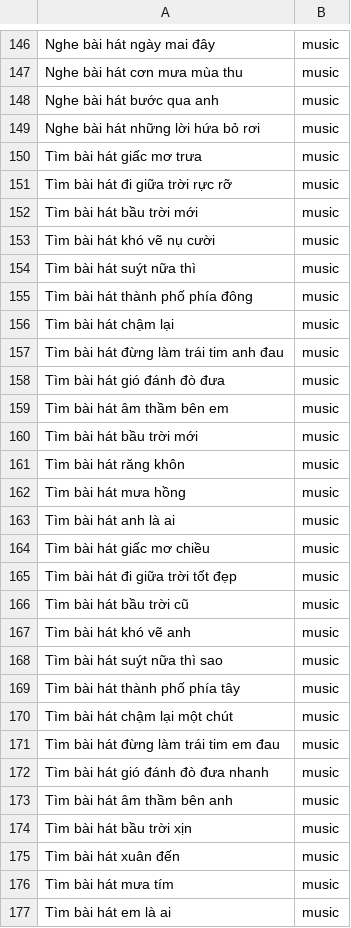
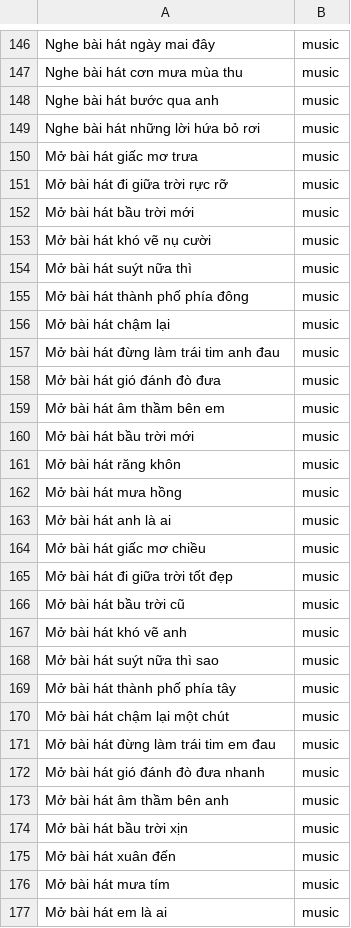
Before and after one commit to nghevabe/smart_home_assistant, a CSV file: data/my_data.csv, drawn as a sheet; only a part is shown, gaps mark what is left out; the diff covers the shown part only.

```diff
--- a/data/my_data.csv
+++ b/data/my_data.csv
@@ -149,29 +149,29 @@ Nghe bài hát bước qua anh,music
 Nghe bài hát những lời hứa bỏ rơi,music
-Tìm bài hát giấc mơ trưa,music
-Tìm bài hát đi giữa trời rực rỡ,music
-Tìm bài hát bầu trời mới,music
-Tìm bài hát khó vẽ nụ cười,music
-Tìm bài hát suýt nữa thì,music
-Tìm bài hát thành phố phía đông,music
-Tìm bài hát chậm lại,music
-Tìm bài hát đừng làm trái tim anh đau,music
-Tìm bài hát gió đánh đò đưa,music
-Tìm bài hát âm thầm bên em,music
-Tìm bài hát bầu trời mới,music
-Tìm bài hát răng khôn,music
-Tìm bài hát mưa hồng,music
-Tìm bài hát anh là ai,music
-Tìm bài hát giấc mơ chiều,music
-Tìm bài hát đi giữa trời tốt đẹp,music
-Tìm bài hát bầu trời cũ,music
-Tìm bài hát khó vẽ anh,music
-Tìm bài hát suýt nữa thì sao,music
-Tìm bài hát thành phố phía tây,music
-Tìm bài hát chậm lại một chút,music
-Tìm bài hát đừng làm trái tim em đau,music
-Tìm bài hát gió đánh đò đưa nhanh,music
-Tìm bài hát âm thầm bên anh,music
-Tìm bài hát bầu trời xịn,music
-Tìm bài hát xuân đến,music
-Tìm bài hát mưa tím,music
-Tìm bài hát em là ai,music
+Mở bài hát giấc mơ trưa,music
+Mở bài hát đi giữa trời rực rỡ,music
+Mở bài hát bầu trời mới,music
+Mở bài hát khó vẽ nụ cười,music
+Mở bài hát suýt nữa thì,music
+Mở bài hát thành phố phía đông,music
+Mở bài hát chậm lại,music
+Mở bài hát đừng làm trái tim anh đau,music
+Mở bài hát gió đánh đò đưa,music
+Mở bài hát âm thầm bên em,music
+Mở bài hát bầu trời mới,music
+Mở bài hát răng khôn,music
+Mở bài hát mưa hồng,music
+Mở bài hát anh là ai,music
+Mở bài hát giấc mơ chiều,music
+Mở bài hát đi giữa trời tốt đẹp,music
+Mở bài hát bầu trời cũ,music
+Mở bài hát khó vẽ anh,music
+Mở bài hát suýt nữa thì sao,music
+Mở bài hát thành phố phía tây,music
+Mở bài hát chậm lại một chút,music
+Mở bài hát đừng làm trái tim em đau,music
+Mở bài hát gió đánh đò đưa nhanh,music
+Mở bài hát âm thầm bên anh,music
+Mở bài hát bầu trời xịn,music
+Mở bài hát xuân đến,music
+Mở bài hát mưa tím,music
+Mở bài hát em là ai,music
```
Also changed, not shown: 52 added rows and 24 edited cells elsewhere in this file, 4 other files.
